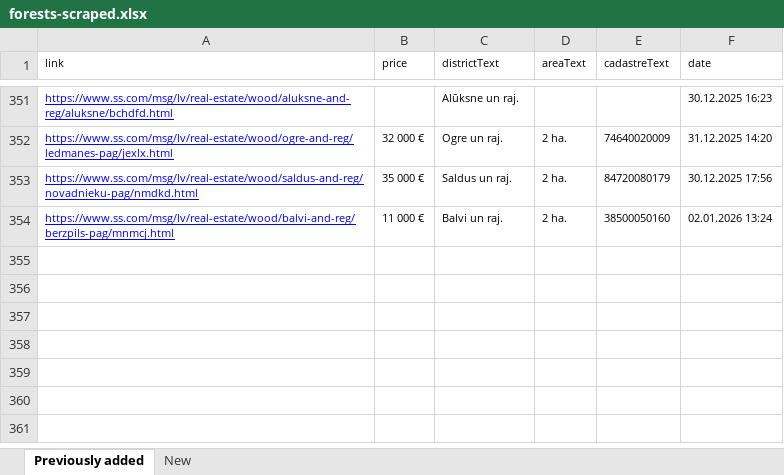
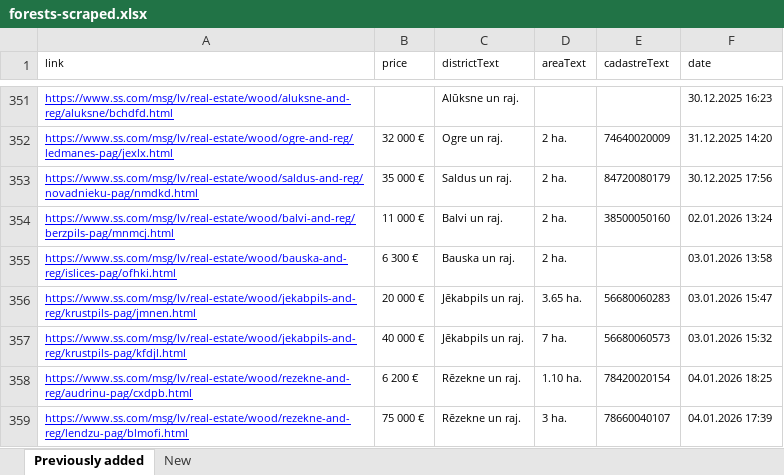
Before and after one commit to Martins-K/forest_land_scraper, an Excel workbook: forests-scraped.xlsx, sheet Previously added, drawn as a sheet; only a part is shown, gaps mark what is left out; values as stored, in another font and other column widths than the file's, no borders; the diff names each change by its address in the sheet, - before the commit and + after, or states it on an @@ line.

```diff
--- a/forests-scraped.xlsx (sheet Previously added)
+++ b/forests-scraped.xlsx (sheet Previously added)
+row 355: https://www.ss.com/msg/lv/real-estate/wood/bauska-and-reg/islices-pag/ofhki.html | 6 300 € | Bauska un raj. | 2 ha. |  | 03.01.2026 13:58
+row 356: https://www.ss.com/msg/lv/real-estate/wood/jekabpils-and-reg/krustpils-pag/jmnen.html | 20 000 € | Jēkabpils un raj. | 3.65 ha. | 56680060283 | 03.01.2026 15:47
+row 357: https://www.ss.com/msg/lv/real-estate/wood/jekabpils-and-reg/krustpils-pag/kfdjl.html | 40 000 € | Jēkabpils un raj. | 7 ha. | 56680060573 | 03.01.2026 15:32
+row 358: https://www.ss.com/msg/lv/real-estate/wood/rezekne-and-reg/audrinu-pag/cxdpb.html | 6 200 € | Rēzekne un raj. | 1.10 ha. | 78420020154 | 04.01.2026 18:25
+row 359: https://www.ss.com/msg/lv/real-estate/wood/rezekne-and-reg/lendzu-pag/blmofi.html | 75 000 € | Rēzekne un raj. | 3 ha. | 78660040107 | 04.01.2026 17:39
```
Also changed, not shown: sheet New.
